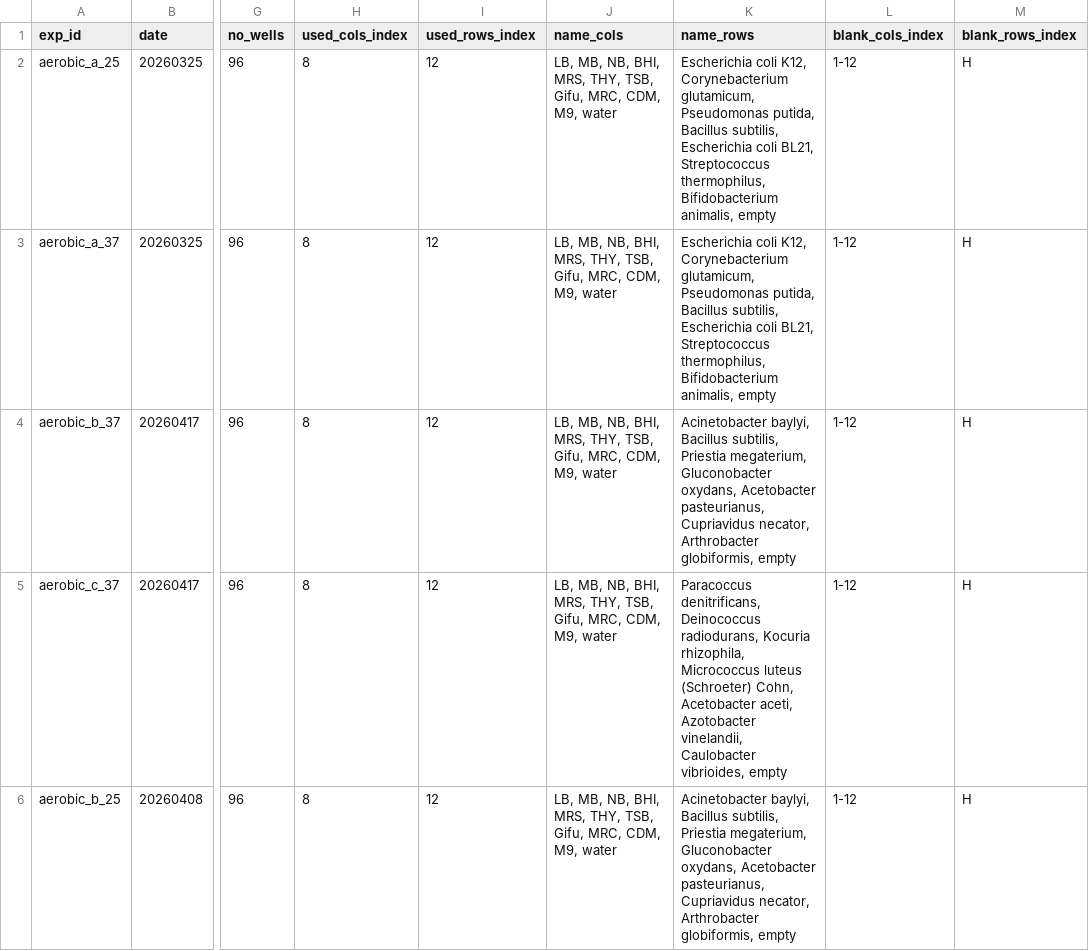
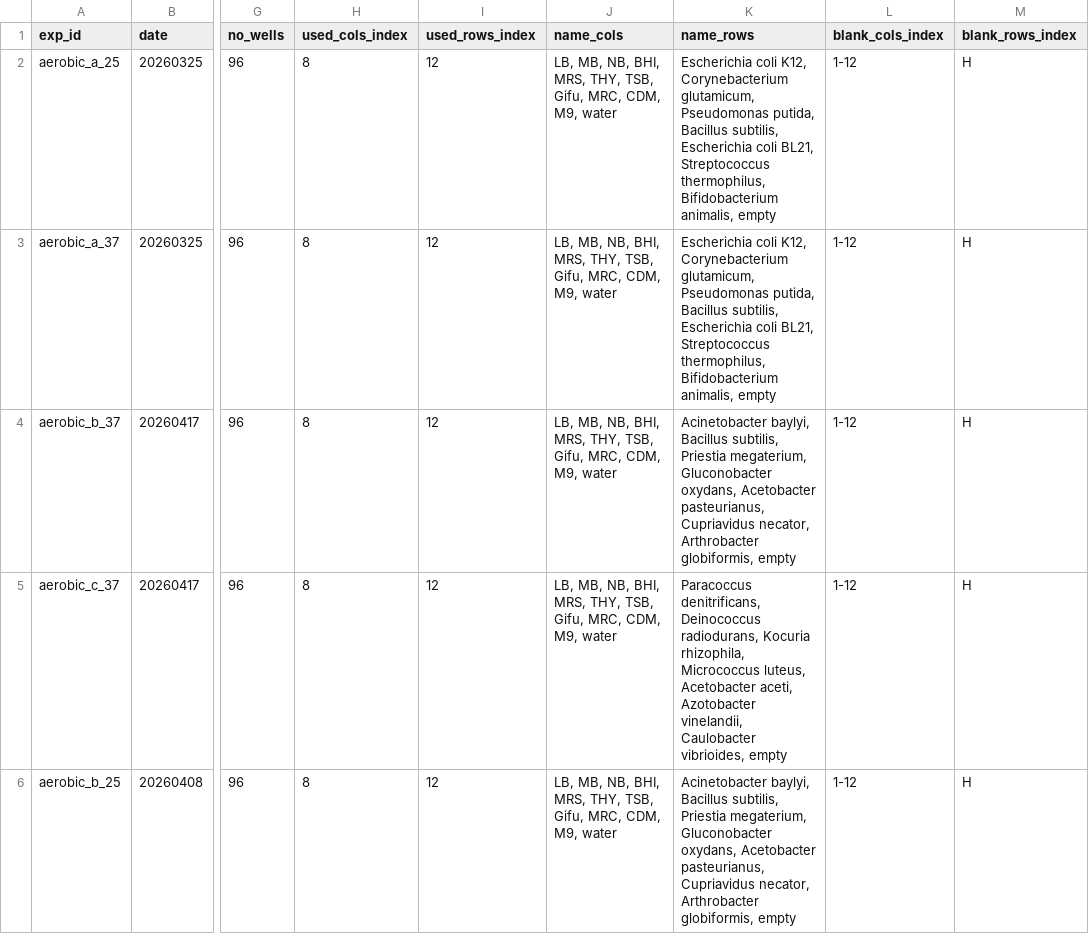
Before and after one commit to lyach/MAPLe, a CSV file: data/metadata/aerobic_layout.csv, drawn as a sheet; only a part is shown, gaps mark what is left out; the diff covers the shown part only; the diff names each change by its address in the sheet, - before the commit and + after, or states it on an @@ line.

Commit message:
chore: modify name of strains in metadata csvs
- also added pipeline plan for strain metadata under `/docs`

```diff
--- a/data/metadata/aerobic_layout.csv
+++ b/data/metadata/aerobic_layout.csv
-K5 (name_rows): …rhizophila, Micrococcus luteus (Schroeter) Cohn, Acetobacter aceti,…
+K5 (name_rows): …rhizophila, Micrococcus luteus, Acetobacter aceti,…
```
Also changed, not shown: 1 edited cell elsewhere in this file, data/metadata/anaerobic_layout.csv, 3 other files.
